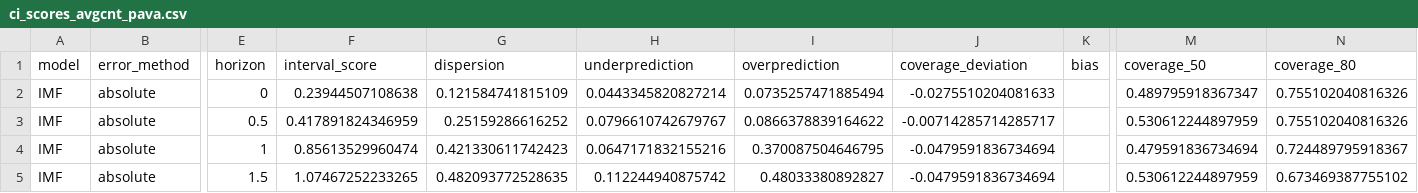
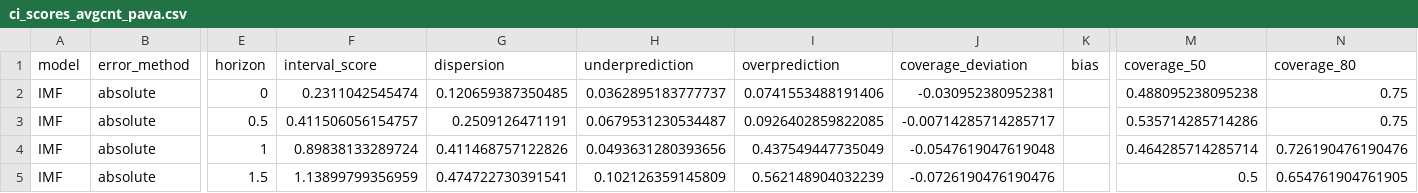
Before and after one commit to fredbec/uqimf, a CSV file: scores/ci_scores_avgcnt_pava.csv, drawn as a sheet; only a part is shown, gaps mark what is left out; the diff covers the shown part only; the diff names each change by its address in the sheet, - before the commit and + after, or states it on an @@ line.

```diff
--- a/scores/ci_scores_avgcnt_pava.csv
+++ b/scores/ci_scores_avgcnt_pava.csv
-F2 (interval_score): 0.23944507108638
+F2 (interval_score): 0.2311042545474
-G2 (dispersion): 0.121584741815109
+G2 (dispersion): 0.120659387350485
-H2 (underprediction): 0.0443345820827214
+H2 (underprediction): 0.0362895183777737
-I2 (overprediction): 0.0735257471885494
+I2 (overprediction): 0.0741553488191406
-J2 (coverage_deviation): -0.0275510204081633
+J2 (coverage_deviation): -0.030952380952381
-M2 (coverage_50): 0.489795918367347
+M2 (coverage_50): 0.488095238095238
-N2:N3 (coverage_80): 0.755102040816326
+N2:N3 (coverage_80): 0.75
-F3 (interval_score): 0.417891824346959
+F3 (interval_score): 0.411506056154757
-G3 (dispersion): 0.25159286616252
+G3 (dispersion): 0.2509126471191
-H3 (underprediction): 0.0796610742679767
+H3 (underprediction): 0.0679531230534487
-I3 (overprediction): 0.0866378839164622
+I3 (overprediction): 0.0926402859822085
-M3 (coverage_50): 0.530612244897959
+M3 (coverage_50): 0.535714285714286
-F4 (interval_score): 0.85613529960474
+F4 (interval_score): 0.89838133289724
-G4 (dispersion): 0.421330611742423
+G4 (dispersion): 0.411468757122826
-H4 (underprediction): 0.0647171832155216
+H4 (underprediction): 0.0493631280393656
-I4 (overprediction): 0.370087504646795
+I4 (overprediction): 0.437549447735049
-J4 (coverage_deviation): -0.0479591836734694
+J4 (coverage_deviation): -0.0547619047619048
-M4 (coverage_50): 0.479591836734694
+M4 (coverage_50): 0.464285714285714
-N4 (coverage_80): 0.724489795918367
+N4 (coverage_80): 0.726190476190476
-F5 (interval_score): 1.07467252233265
+F5 (interval_score): 1.13899799356959
-G5 (dispersion): 0.482093772528635
+G5 (dispersion): 0.474722730391541
-H5 (underprediction): 0.112244940875742
+H5 (underprediction): 0.102126359145809
-I5 (overprediction): 0.48033380892827
+I5 (overprediction): 0.562148904032239
-J5 (coverage_deviation): -0.0479591836734694
+J5 (coverage_deviation): -0.0726190476190476
-M5 (coverage_50): 0.530612244897959
+M5 (coverage_50): 0.5
-N5 (coverage_80): 0.673469387755102
+N5 (coverage_80): 0.654761904761905
```
Also changed, not shown: 135 edited cells elsewhere in this file, scores/bvar_ci_scores.csv, scores/ci_scores_allyears.csv, 14 other files.
